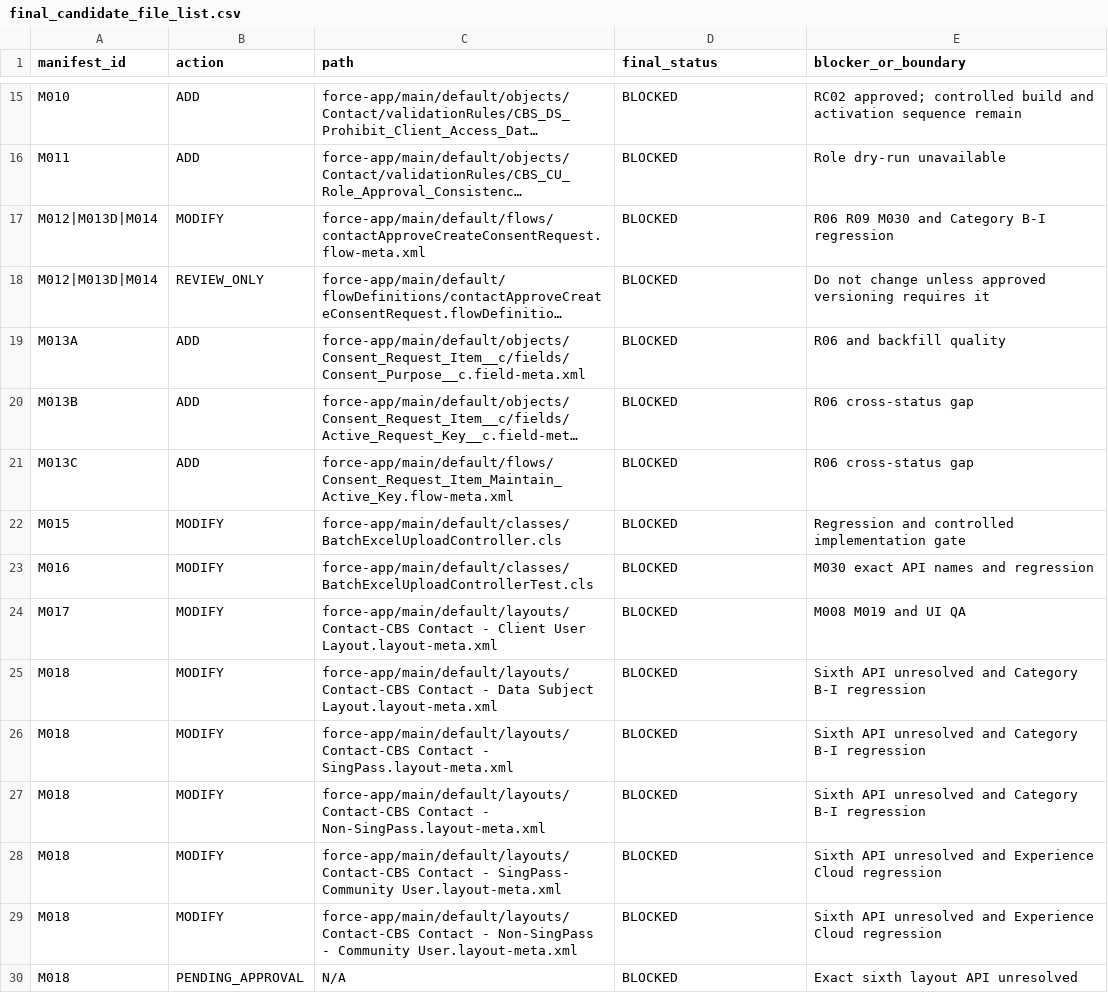
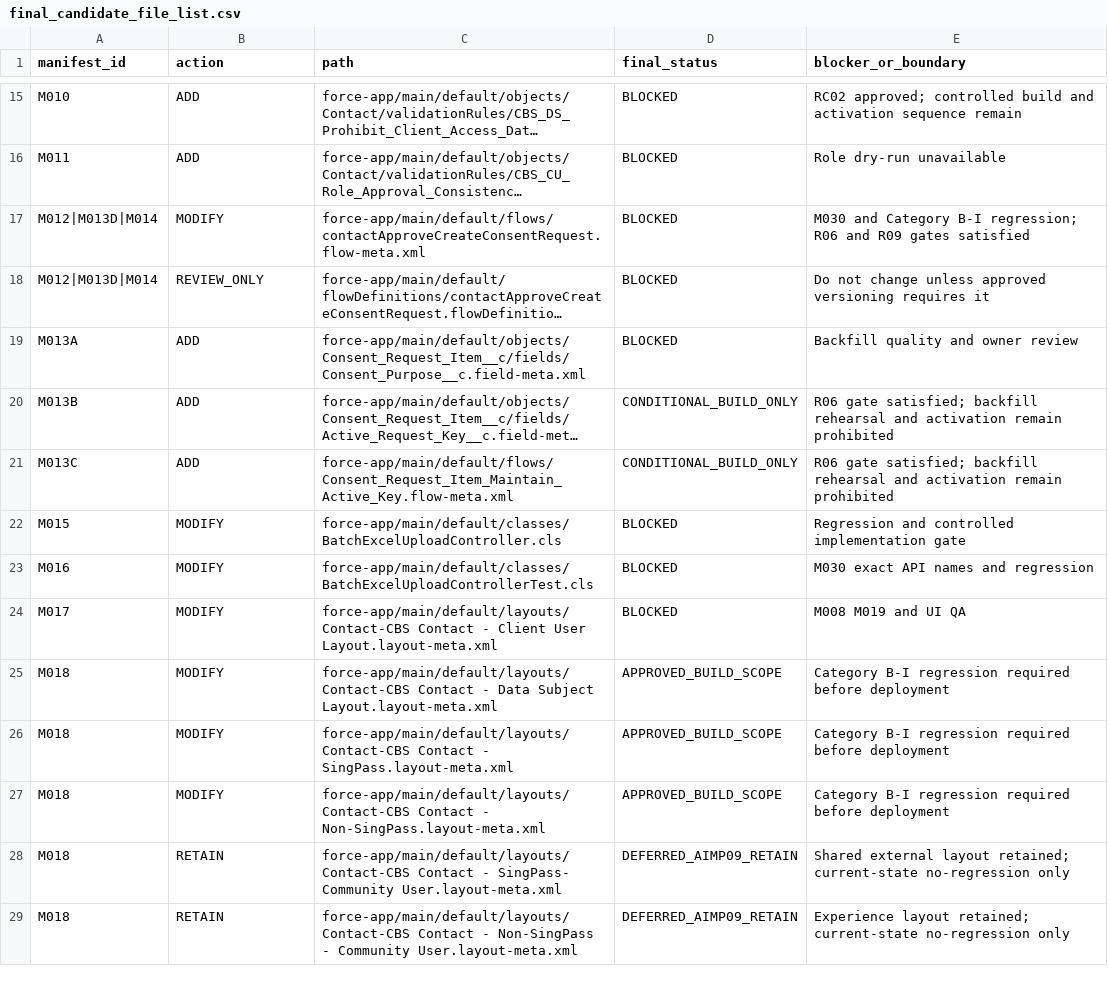
Before and after one commit to chen8089/CBS, a CSV file: cursor-output/final-approval-input/final_candidate_file_list.csv, drawn as a sheet; only a part is shown, gaps mark what is left out; long unchanged cells end in …; removed rows and columns are numbered as before the commit, all else as after; the diff covers the shown part only; the diff names each change by its address in the sheet, - before the commit and + after, or states it on an @@ line.

```diff
--- a/cursor-output/final-approval-input/final_candidate_file_list.csv
+++ b/cursor-output/final-approval-input/final_candidate_file_list.csv
-E17 (blocker_or_boundary): R06 R09 M030 and Category B-I regression
+E17 (blocker_or_boundary): M030 and Category B-I regression; R06 and R09 gates satisfied
-E19 (blocker_or_boundary): R06 and backfill quality
+E19 (blocker_or_boundary): Backfill quality and owner review
-D20:D21 (final_status): BLOCKED
+D20:D21 (final_status): CONDITIONAL_BUILD_ONLY
-E20:E21 (blocker_or_boundary): R06 cross-status gap
+E20:E21 (blocker_or_boundary): R06 gate satisfied; backfill rehearsal and activation remain prohibited
-D25:D27 (final_status): BLOCKED
+D25:D27 (final_status): APPROVED_BUILD_SCOPE
-E25:E27 (blocker_or_boundary): Sixth API unresolved and Category B-I regression
+E25:E27 (blocker_or_boundary): Category B-I regression required before deployment
-B28:B29 (action): MODIFY
+B28:B29 (action): RETAIN
-D28:D29 (final_status): BLOCKED
+D28:D29 (final_status): DEFERRED_AIMP09_RETAIN
-E28 (blocker_or_boundary): Sixth API unresolved and Experience Cloud regression
+E28 (blocker_or_boundary): Shared external layout retained; current-state no-regression only
-E29 (blocker_or_boundary): Sixth API unresolved and Experience Cloud regression
+E29 (blocker_or_boundary): Experience layout retained; current-state no-regression only
-row 30: M018 | PENDING_APPROVAL | N/A | BLOCKED | Exact sixth layout API unresolved
```
Also changed, not shown: 13 added rows and 8 edited cells elsewhere in this file, cursor-output/final-approval-input/risk_and_conflict_register.csv, cursor-output/final-approval-input/runtime_evidence_mapping.csv, 27 other files.
